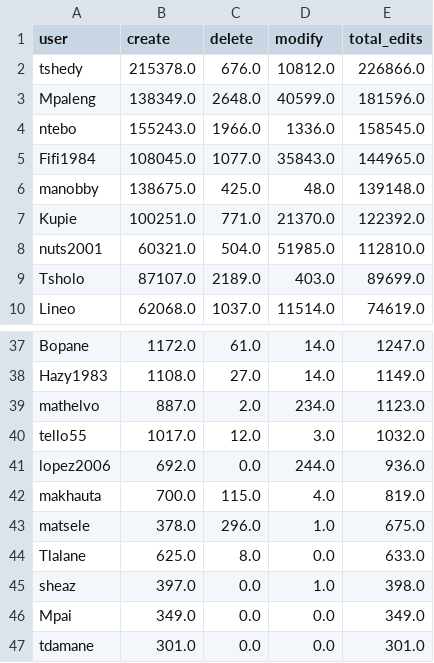
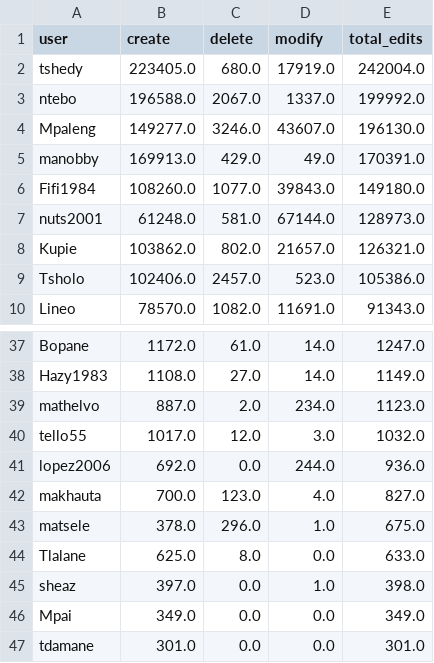
Before and after one commit to rustyb/osm-meta-util, a CSV file: app_total_edits_by_type.csv, drawn as a sheet; only a part is shown, gaps mark what is left out; the diff covers the shown part only.

```diff
--- a/app_total_edits_by_type.csv
+++ b/app_total_edits_by_type.csv
@@ -1,10 +1,10 @@
 user,create,delete,modify,total_edits
-tshedy,215378.0,676.0,10812.0,226866.0
-Mpaleng,138349.0,2648.0,40599.0,181596.0
-ntebo,155243.0,1966.0,1336.0,158545.0
-Fifi1984,108045.0,1077.0,35843.0,144965.0
-manobby,138675.0,425.0,48.0,139148.0
-Kupie,100251.0,771.0,21370.0,122392.0
-nuts2001,60321.0,504.0,51985.0,112810.0
-Tsholo,87107.0,2189.0,403.0,89699.0
-Lineo,62068.0,1037.0,11514.0,74619.0
+tshedy,223405.0,680.0,17919.0,242004.0
+ntebo,196588.0,2067.0,1337.0,199992.0
+Mpaleng,149277.0,3246.0,43607.0,196130.0
+manobby,169913.0,429.0,49.0,170391.0
+Fifi1984,108260.0,1077.0,39843.0,149180.0
+nuts2001,61248.0,581.0,67144.0,128973.0
+Kupie,103862.0,802.0,21657.0,126321.0
+Tsholo,102406.0,2457.0,523.0,105386.0
+Lineo,78570.0,1082.0,11691.0,91343.0
@@ -41,3 +41,3 @@ tello55,1017.0,12.0,3.0,1032.0
 lopez2006,692.0,0.0,244.0,936.0
-makhauta,700.0,115.0,4.0,819.0
+makhauta,700.0,123.0,4.0,827.0
 matsele,378.0,296.0,1.0,675.0
```
Also changed, not shown: 2 added rows, 2 removed rows and 32 edited cells elsewhere in this file, csv/district_rannking.csv, montly_app_tracking.csv, 2 other files.
